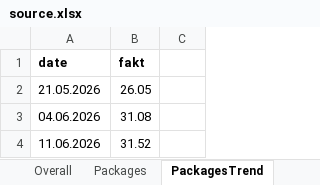
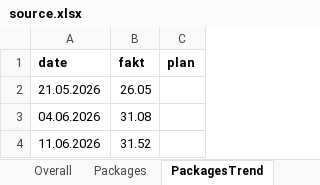
Before and after one commit to Narmin787/Qervend-tikinti-hesabati, an Excel workbook: cities/qervend/source.xlsx, sheet PackagesTrend, drawn as a sheet; values as stored, in another font and other column widths than the file's, no borders; the diff names each change by its address in the sheet, - before the commit and + after, or states it on an @@ line.

```diff
--- a/cities/qervend/source.xlsx (sheet PackagesTrend)
+++ b/cities/qervend/source.xlsx (sheet PackagesTrend)
-C1: (empty)
+C1: plan
```
Also changed, not shown: 5 other files.
